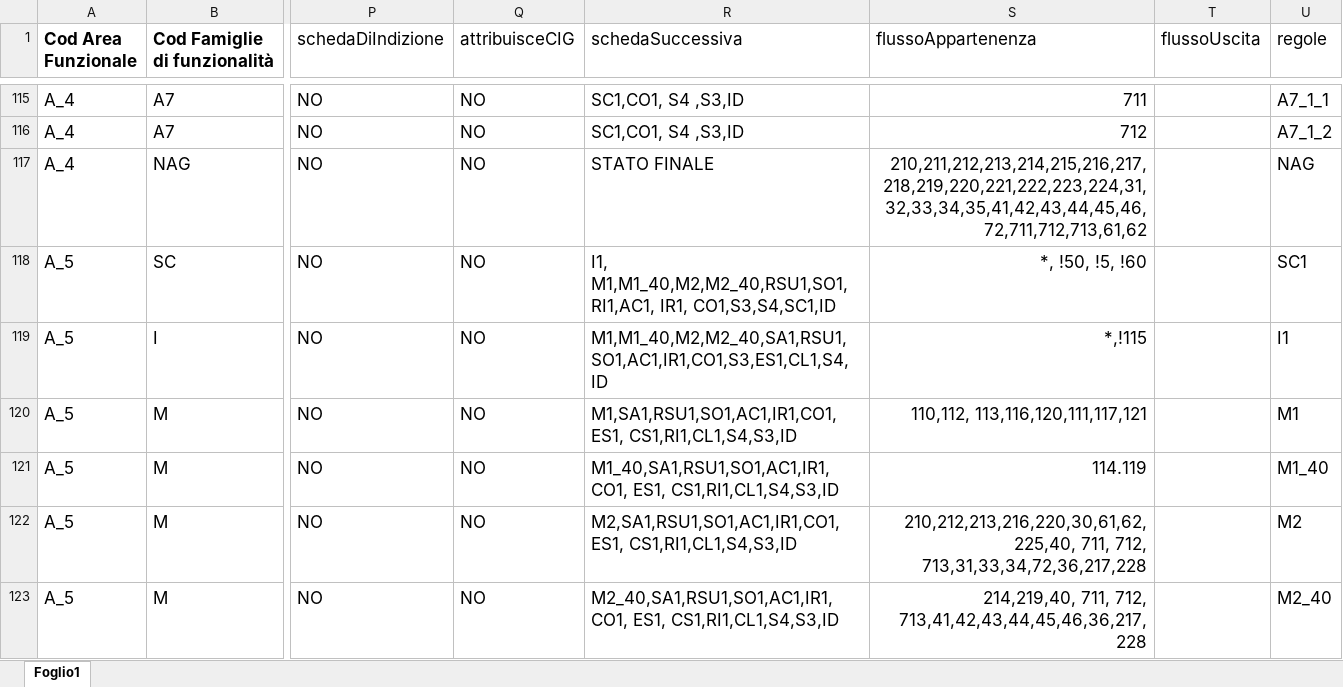
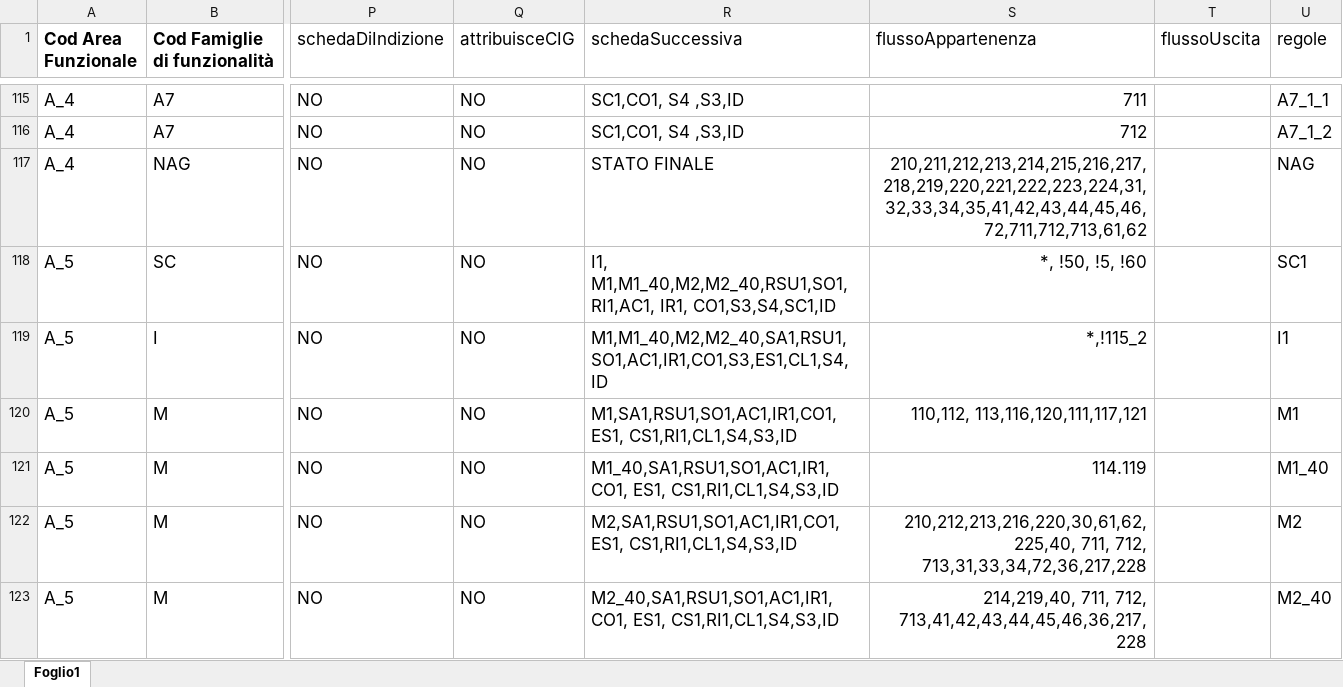
Before and after one commit to anticorruzione-test/npa, an Excel workbook: docs/orchestratore/schema-cronologia-schede.xlsx, sheet Foglio1, drawn as a sheet; only a part is shown, gaps mark what is left out; values as stored, in another font and other column widths than the file's, no borders; the diff names each change by its address in the sheet, - before the commit and + after, or states it on an @@ line.

Commit message:
Update

```diff
--- a/docs/orchestratore/schema-cronologia-schede.xlsx (sheet Foglio1)
+++ b/docs/orchestratore/schema-cronologia-schede.xlsx (sheet Foglio1)
-S119 (flussoAppartenenza): *,!115
+S119 (flussoAppartenenza): *,!115_2
```
